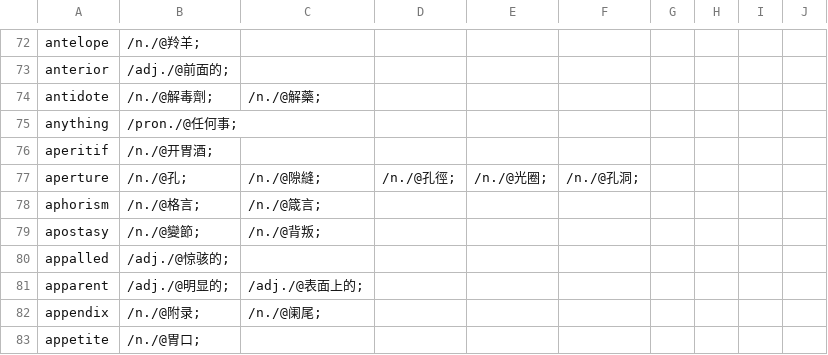
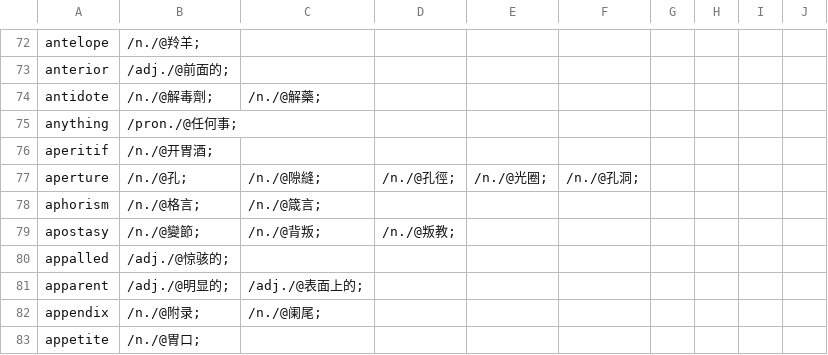
Before and after one commit to yhnnd/wordlab, a CSV file: Files/lang/ch/chinese8.csv, drawn as a sheet; only a part is shown, gaps mark what is left out.

```diff
--- a/Files/lang/ch/chinese8.csv
+++ b/Files/lang/ch/chinese8.csv
@@ -78,3 +78,3 @@ aperture ,/n./@孔;,/n./@隙縫;,/n./@孔徑;,/n./@光圈;,/n./@孔洞;
 aphorism ,/n./@格言;,/n./@箴言;
-apostasy ,/n./@變節;,/n./@背叛;
+apostasy ,/n./@變節;,/n./@背叛;,/n./@叛教;
 appalled ,/adj./@惊骇的;
```
